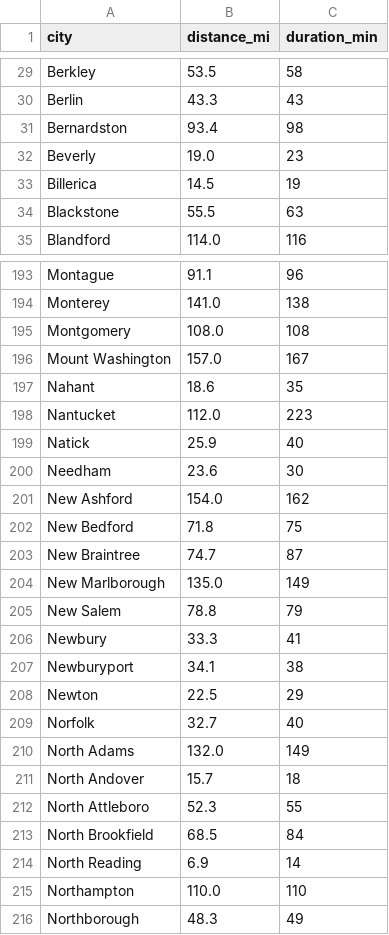
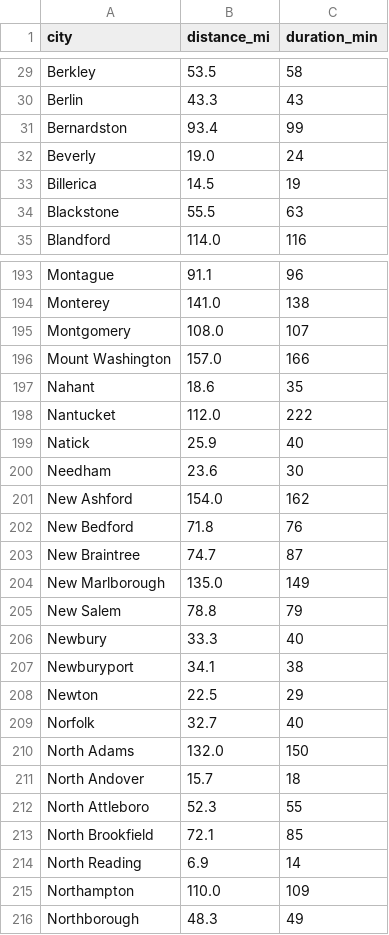
Before and after one commit to dsillman2000/mass-bike-routes, a CSV file: cities.csv, drawn as a sheet; only a part is shown, gaps mark what is left out; the diff covers the shown part only.

```diff
--- a/cities.csv
+++ b/cities.csv
@@ -30,4 +30,4 @@
 "Berlin",43.3,43
-"Bernardston",93.4,98
-"Beverly",19.0,23
+"Bernardston",93.4,99
+"Beverly",19.0,24
 "Billerica",14.5,19
@@ -194,6 +194,6 @@
 "Monterey",141.0,138
-"Montgomery",108.0,108
-"Mount Washington",157.0,167
+"Montgomery",108.0,107
+"Mount Washington",157.0,166
 "Nahant",18.6,35
-"Nantucket",112.0,223
+"Nantucket",112.0,222
 "Natick",25.9,40
@@ -201,3 +201,3 @@
 "New Ashford",154.0,162
-"New Bedford",71.8,75
+"New Bedford",71.8,76
 "New Braintree",74.7,87
@@ -205,3 +205,3 @@
 "New Salem",78.8,79
-"Newbury",33.3,41
+"Newbury",33.3,40
 "Newburyport",34.1,38
@@ -209,8 +209,8 @@
 "Norfolk",32.7,40
-"North Adams",132.0,149
+"North Adams",132.0,150
 "North Andover",15.7,18
 "North Attleboro",52.3,55
-"North Brookfield",68.5,84
+"North Brookfield",72.1,85
 "North Reading",6.9,14
-"Northampton",110.0,110
+"Northampton",110.0,109
 "Northborough",48.3,49
```
Also changed, not shown: 71 edited cells elsewhere in this file, completions.csv, 2 other files.
